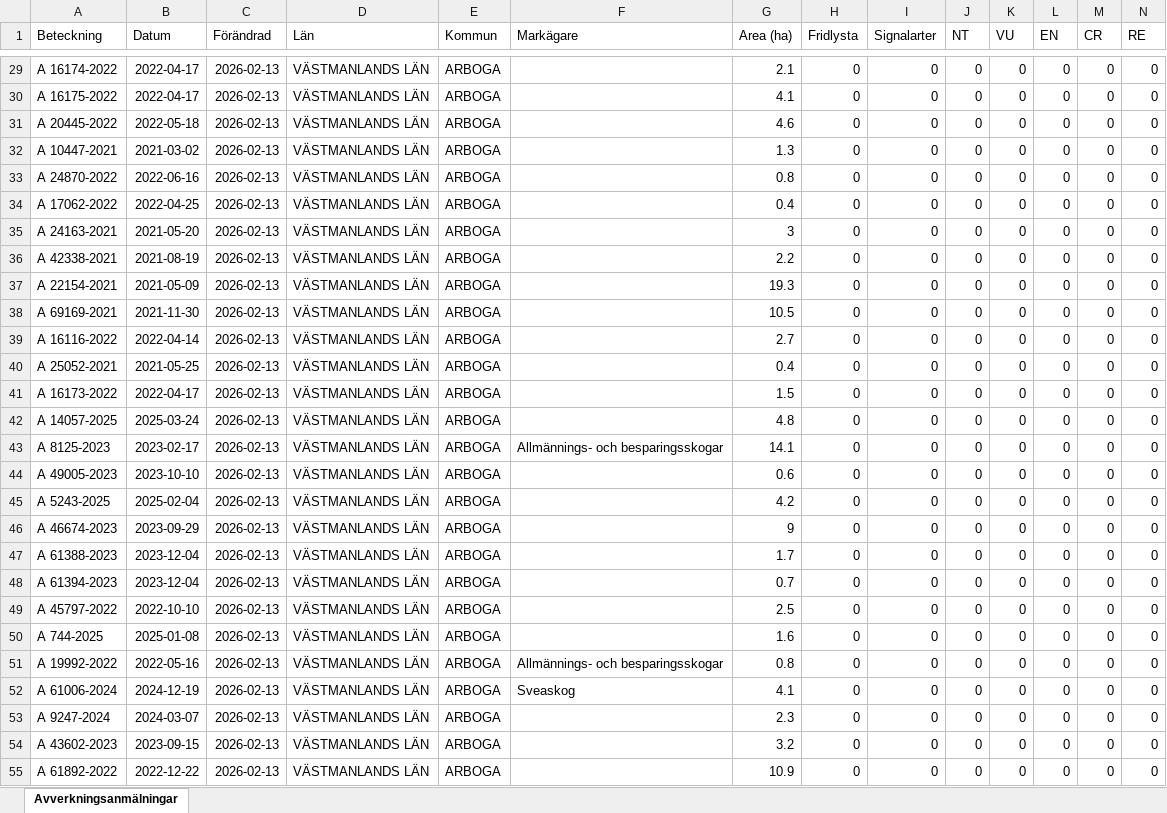
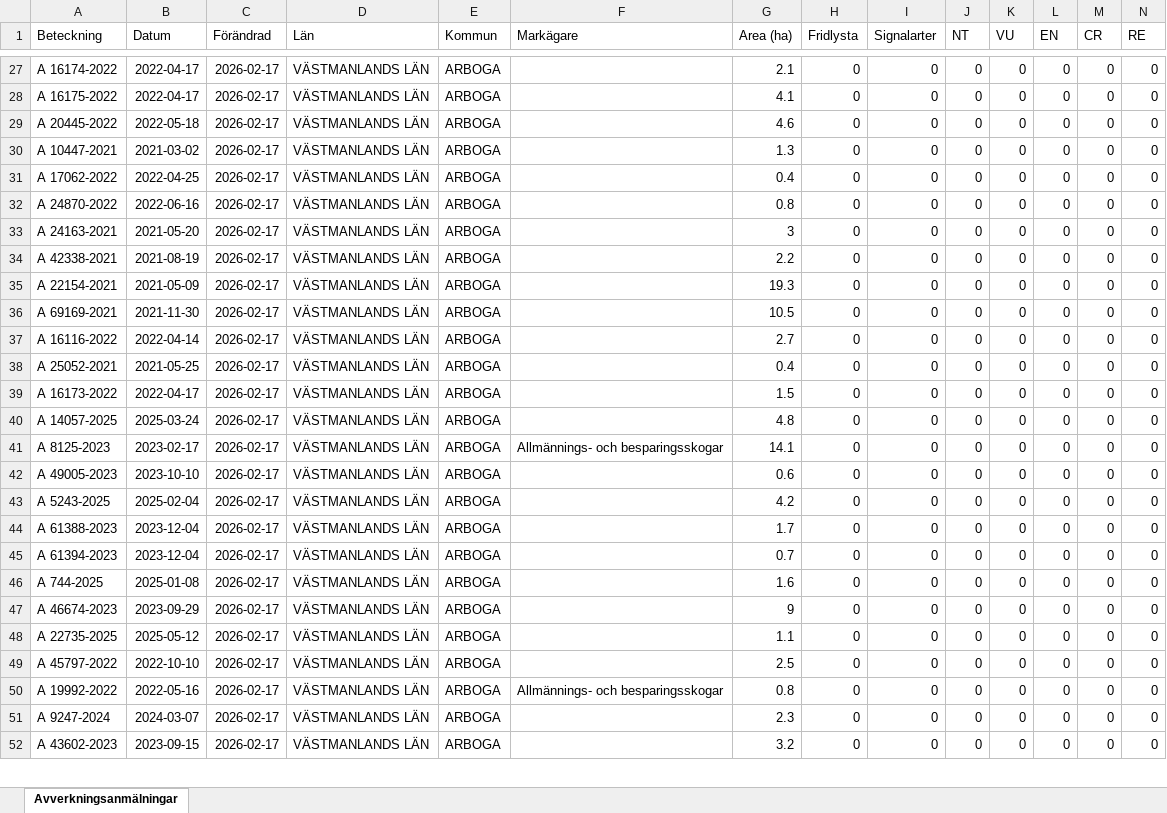
Before and after one commit to klasma/Logging_1984, an Excel workbook: Översikt ARBOGA.xlsx, sheet Avverkningsanmälningar, drawn as a sheet; only a part is shown, gaps mark what is left out; values as stored, in another font and other column widths than the file's, no borders; removed rows and columns are numbered as before the commit, all else as after; rows hold the shown columns only; the diff covers the shown part only; the diff names each change by its address in the sheet, - before the commit and + after, or states it on an @@ line.

```diff
--- a/Översikt ARBOGA.xlsx (sheet Avverkningsanmälningar)
+++ b/Översikt ARBOGA.xlsx (sheet Avverkningsanmälningar)
-C27:C30 (Förändrad): 2026-02-13
+C27:C30 (Förändrad): 2026-02-17
-row 33: A 24870-2022 | 2022-06-16 | 2026-02-13 | VÄSTMANLANDS LÄN | ARBOGA |  | 0.8 | 0 | 0 | 0 | 0 | 0 | 0 | 0
-C31 (Förändrad): 2026-02-13
+C31 (Förändrad): 2026-02-17
+row 32: A 24870-2022 | 2022-06-16 | 2026-02-17 | VÄSTMANLANDS LÄN | ARBOGA |  | 0.8 | 0 | 0 | 0 | 0 | 0 | 0 | 0
-C33:C43 (Förändrad): 2026-02-13
+C33:C43 (Förändrad): 2026-02-17
-row 46: A 46674-2023 | 2023-09-29 | 2026-02-13 | VÄSTMANLANDS LÄN | ARBOGA |  | 9 | 0 | 0 | 0 | 0 | 0 | 0 | 0
-C44:C45 (Förändrad): 2026-02-13
+C44:C45 (Förändrad): 2026-02-17
-row 49: A 45797-2022 | 2022-10-10 | 2026-02-13 | VÄSTMANLANDS LÄN | ARBOGA |  | 2.5 | 0 | 0 | 0 | 0 | 0 | 0 | 0
-C46 (Förändrad): 2026-02-13
+C46 (Förändrad): 2026-02-17
+row 47: A 46674-2023 | 2023-09-29 | 2026-02-17 | VÄSTMANLANDS LÄN | ARBOGA |  | 9 | 0 | 0 | 0 | 0 | 0 | 0 | 0
+row 48: A 22735-2025 | 2025-05-12 | 2026-02-17 | VÄSTMANLANDS LÄN | ARBOGA |  | 1.1 | 0 | 0 | 0 | 0 | 0 | 0 | 0
+row 49: A 45797-2022 | 2022-10-10 | 2026-02-17 | VÄSTMANLANDS LÄN | ARBOGA |  | 2.5 | 0 | 0 | 0 | 0 | 0 | 0 | 0
-C50 (Förändrad): 2026-02-13
+C50 (Förändrad): 2026-02-17
-row 52: A 61006-2024 | 2024-12-19 | 2026-02-13 | VÄSTMANLANDS LÄN | ARBOGA | Sveaskog | 4.1 | 0 | 0 | 0 | 0 | 0 | 0 | 0
-C51:C52 (Förändrad): 2026-02-13
+C51:C52 (Förändrad): 2026-02-17
-row 55: A 61892-2022 | 2022-12-22 | 2026-02-13 | VÄSTMANLANDS LÄN | ARBOGA |  | 10.9 | 0 | 0 | 0 | 0 | 0 | 0 | 0
```
Also changed, not shown: 27 added rows, 29 removed rows and 171 edited cells elsewhere in this sheet, artfynd/A 10364-2021 artfynd.xlsx, artfynd/A 17706-2025 artfynd.xlsx, 37 other files.
